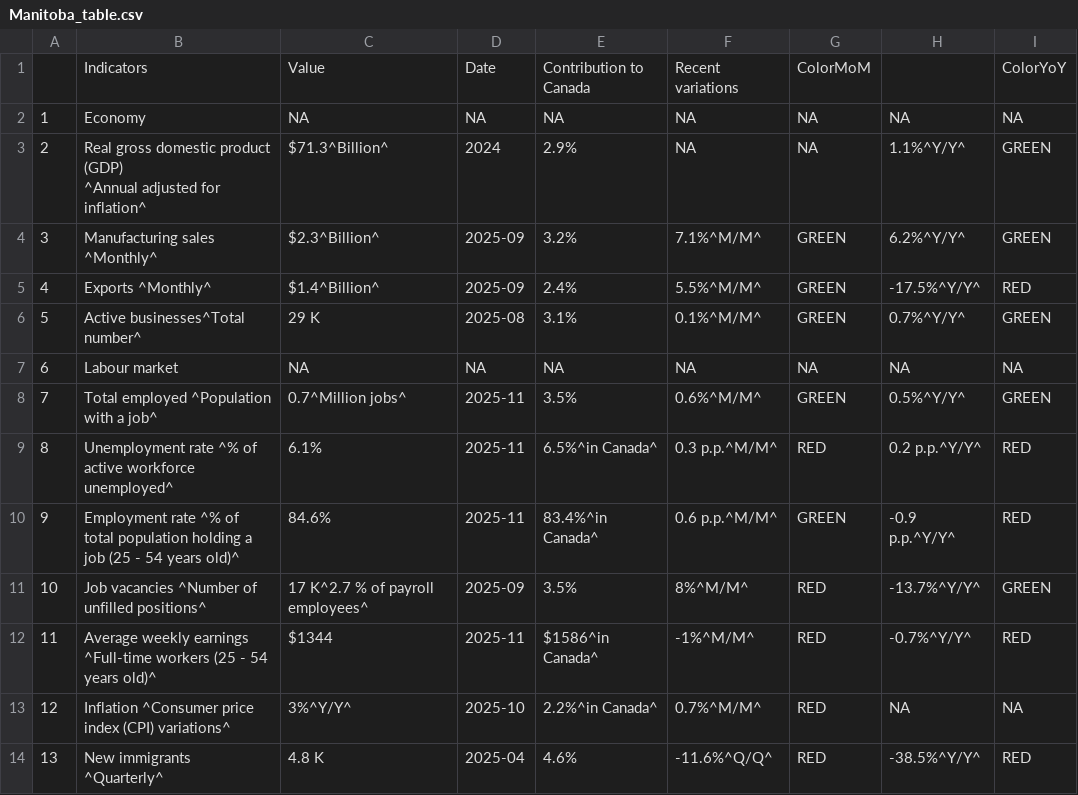
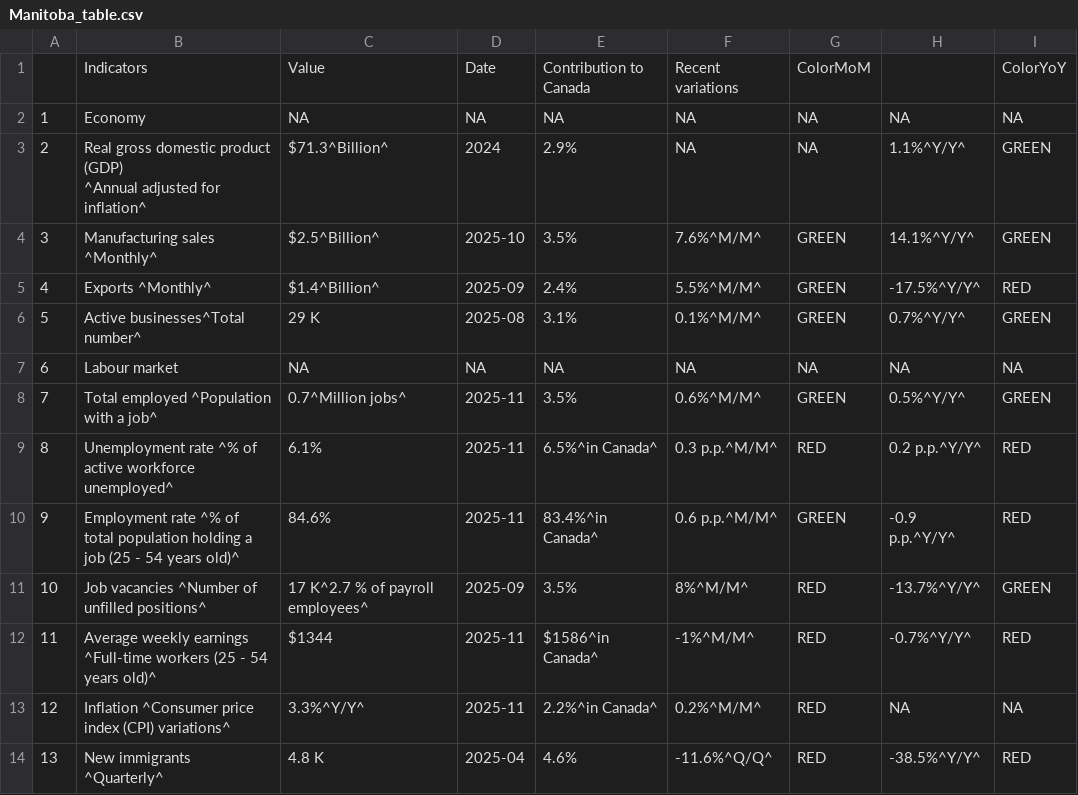
Before and after one commit to Dabra56/Economic_Dashboard, a CSV file: data/Manitoba_table.csv, drawn as a sheet.

```diff
--- a/data/Manitoba_table.csv
+++ b/data/Manitoba_table.csv
@@ -4,3 +4,3 @@
 ^Annual adjusted for inflation^","$71.3^Billion^","2024","2.9%",NA,NA,"1.1%^Y/Y^","GREEN"
-"3","Manufacturing sales ^Monthly^","$2.3^Billion^","2025-09","3.2%","7.1%^M/M^","GREEN","6.2%^Y/Y^","GREEN"
+"3","Manufacturing sales ^Monthly^","$2.5^Billion^","2025-10","3.5%","7.6%^M/M^","GREEN","14.1%^Y/Y^","GREEN"
 "4","Exports ^Monthly^","$1.4^Billion^","2025-09","2.4%","5.5%^M/M^","GREEN","-17.5%^Y/Y^","RED"
@@ -13,3 +13,3 @@
 "11","Average weekly earnings ^Full-time workers (25 - 54 years old)^","$1344","2025-11","$1586^in Canada^","-1%^M/M^","RED","-0.7%^Y/Y^","RED"
-"12","Inflation ^Consumer price index (CPI) variations^","3%^Y/Y^","2025-10","2.2%^in Canada^","0.7%^M/M^","RED",NA,NA
+"12","Inflation ^Consumer price index (CPI) variations^","3.3%^Y/Y^","2025-11","2.2%^in Canada^","0.2%^M/M^","RED",NA,NA
 "13","New immigrants ^Quarterly^","4.8 K","2025-04","4.6%","-11.6%^Q/Q^","RED","-38.5%^Y/Y^","RED"
```
Also changed, not shown: data/Newfoundland_and_Labrador_table.csv, data/cpi.csv, 24 other files.
